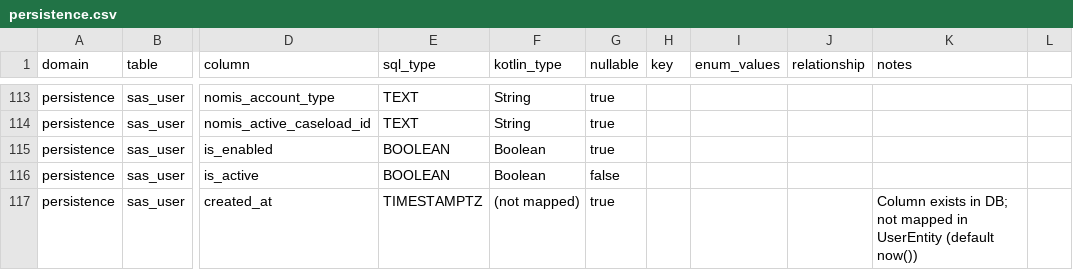
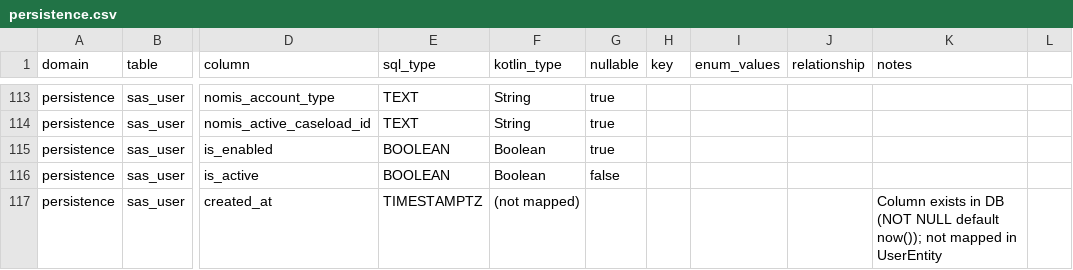
Before and after one commit to ministryofjustice/hmpps-single-accommodation-service-api, a CSV file: docs/data-dictionary/persistence.csv, drawn as a sheet; only a part is shown, gaps mark what is left out; the diff names each change by its address in the sheet, - before the commit and + after, or states it on an @@ line.

```diff
--- a/docs/data-dictionary/persistence.csv
+++ b/docs/data-dictionary/persistence.csv
-G117 (nullable): true
+G117 (nullable): (empty)
-K117 (notes): …exists in DB; not mapped in UserEntity (default now())
+K117 (notes): …exists in DB (NOT NULL default now()); not mapped in UserEntity
```
